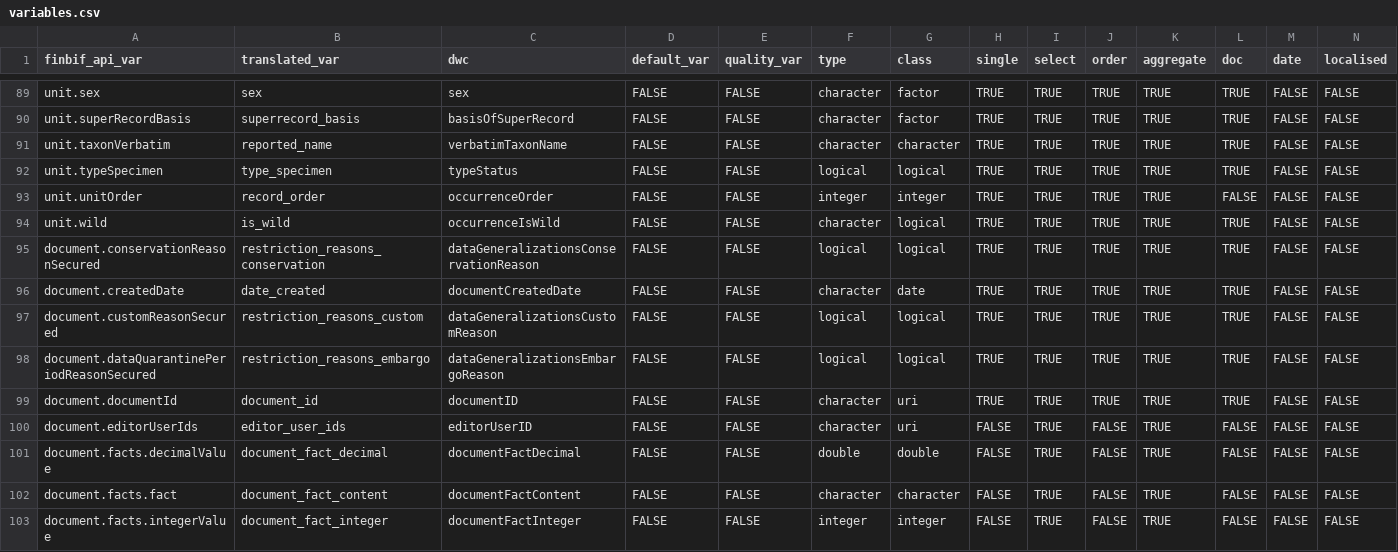
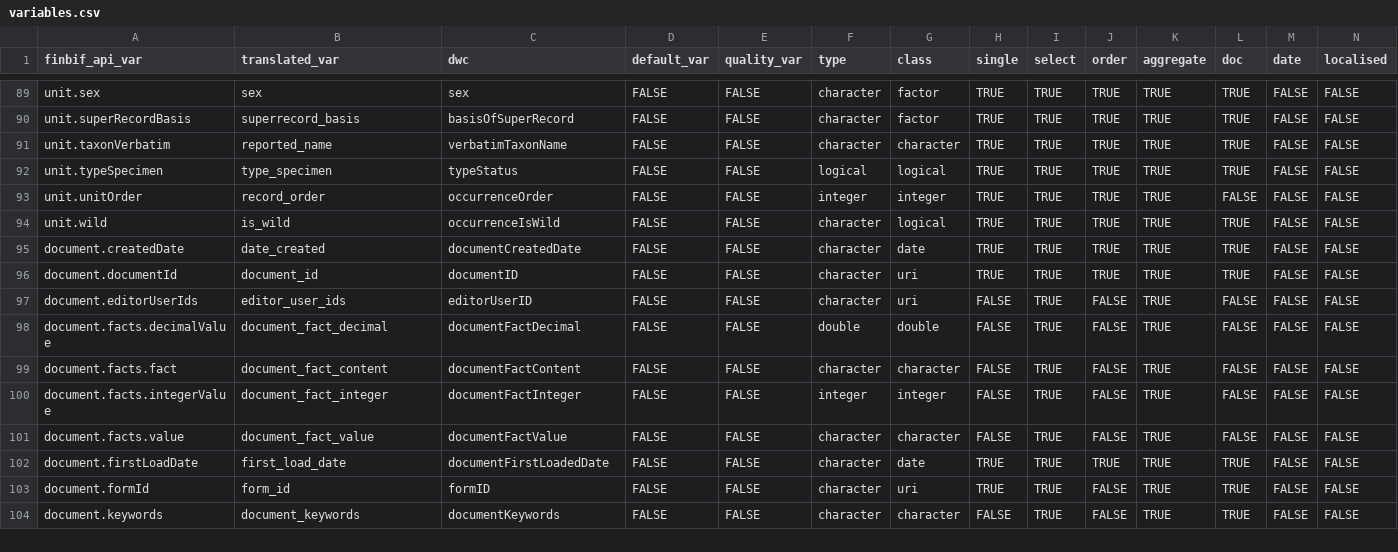
Before and after one commit to luomus/finbif, a CSV file: data-raw/variables.csv, drawn as a sheet; only a part is shown, gaps mark what is left out; the shorter side is filled out with more unchanged rows; the diff names each change by its address in the sheet, - before the commit and + after, or states it on an @@ line.

Commit message:
Remove some variables no longer in the schema

```diff
--- a/data-raw/variables.csv
+++ b/data-raw/variables.csv
-row 95: document.conservationReasonSecured | restriction_reasons_conservation | dataGeneralizationsConservationReason | FALSE | FALSE | logical | logical | TRUE | TRUE | TRUE | TRUE | TRUE | FALSE | FALSE
-row 97: document.customReasonSecured | restriction_reasons_custom | dataGeneralizationsCustomReason | FALSE | FALSE | logical | logical | TRUE | TRUE | TRUE | TRUE | TRUE | FALSE | FALSE
-row 98: document.dataQuarantinePeriodReasonSecured | restriction_reasons_embargo | dataGeneralizationsEmbargoReason | FALSE | FALSE | logical | logical | TRUE | TRUE | TRUE | TRUE | TRUE | FALSE | FALSE
```
Also changed, not shown: 6 other files.
